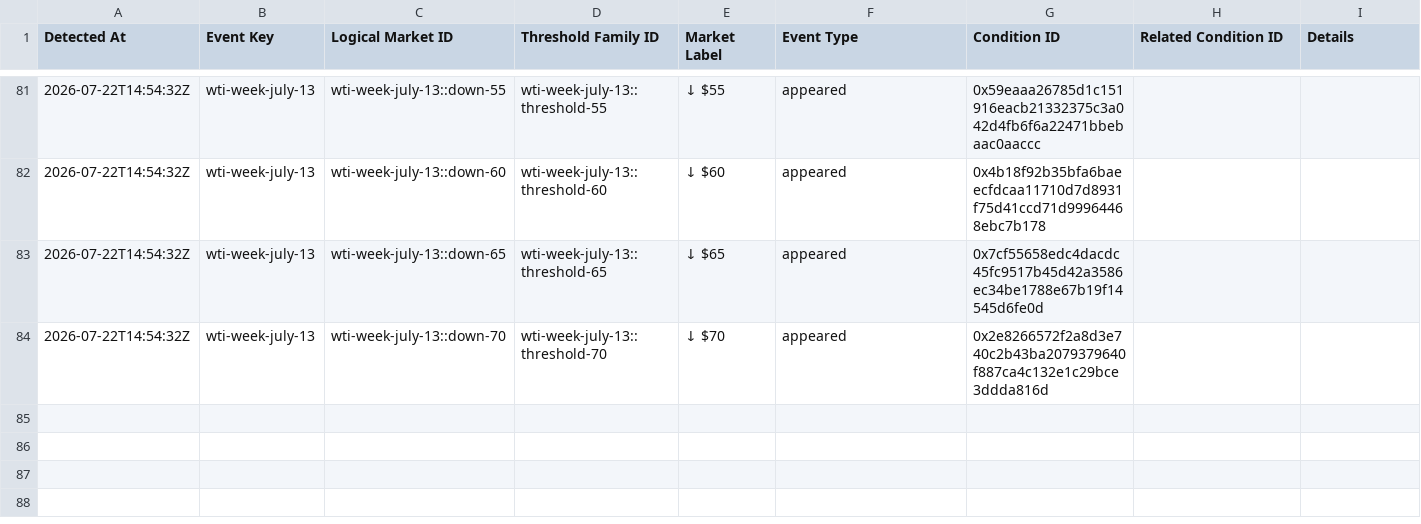
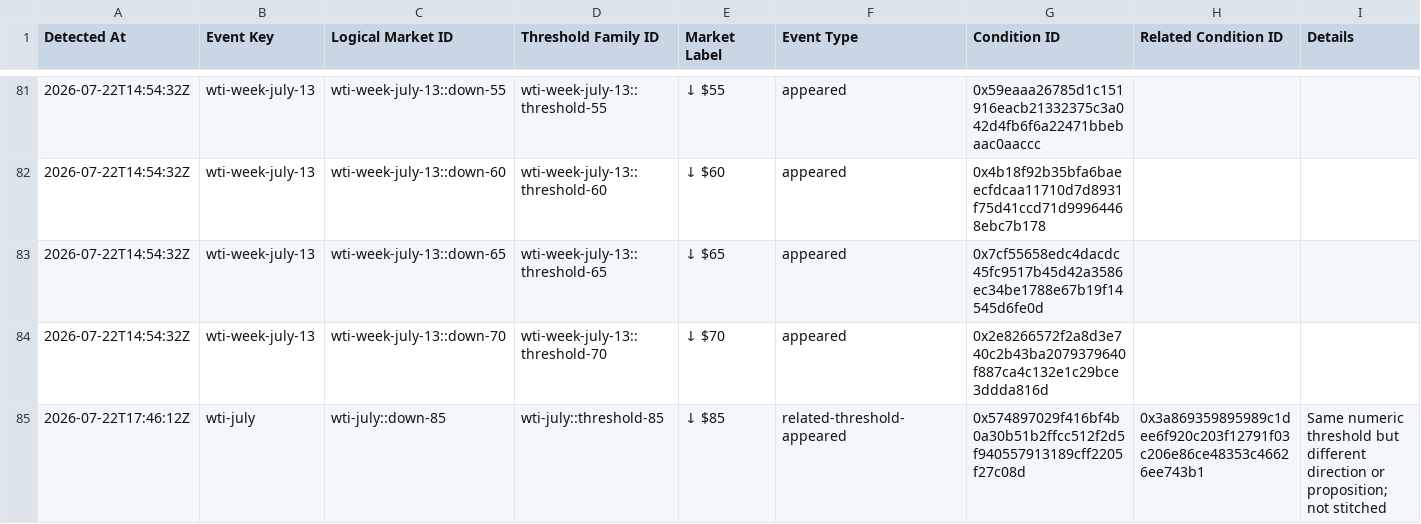
Before and after one commit to Caleblucas1/polymarket-wti-snapshot, a CSV file: market_data/lifecycle/market_lifecycle_events.csv, drawn as a sheet; only a part is shown, gaps mark what is left out; the diff names each change by its address in the sheet, - before the commit and + after, or states it on an @@ line.

```diff
--- a/market_data/lifecycle/market_lifecycle_events.csv
+++ b/market_data/lifecycle/market_lifecycle_events.csv
+row 85: 2026-07-22T17:46:12Z | wti-july | wti-july::down-85 | wti-july::threshold-85 | ↓ $85 | related-threshold-appeared | 0x574897029f416bf4b0a30b51b2ffcc512f2d5f940557913189cff2205f27c08d | 0x3a869359895989c1dee6f920c203f12791f03c206e86ce48353c46626ee743b1 | Same numeric threshold but different direction or proposition; not stitched
```
Also changed, not shown: market_data/catalog/logical_market_summary.csv, market_data/catalog/market_instances.csv, 1 other file.
